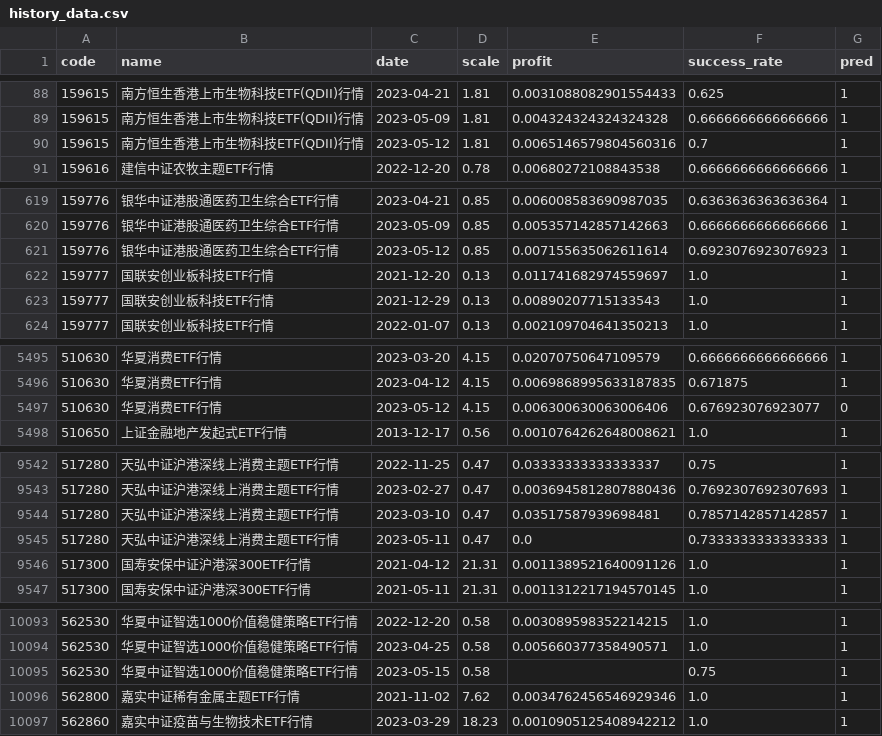
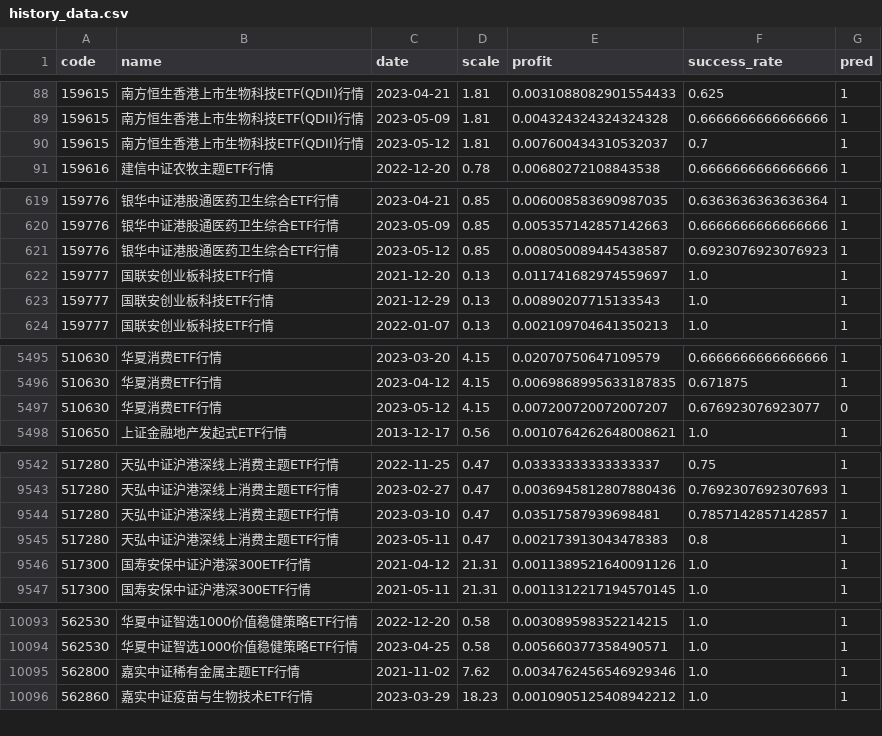
Before and after one commit to zuoxiaolei/qtrade2, a CSV file: data/ads/history_data.csv, drawn as a sheet; only a part is shown, gaps mark what is left out; the diff covers the shown part only.

```diff
--- a/data/ads/history_data.csv
+++ b/data/ads/history_data.csv
@@ -89,3 +89,3 @@ code,name,date,scale,profit,success_rate,pred
 159615,南方恒生香港上市生物科技ETF(QDII)行情,2023-05-09,1.81,0.004324324324324328,0.6666666666666666,1
-159615,南方恒生香港上市生物科技ETF(QDII)行情,2023-05-12,1.81,0.0065146579804560316,0.7,1
+159615,南方恒生香港上市生物科技ETF(QDII)行情,2023-05-12,1.81,0.007600434310532037,0.7,1
 159616,建信中证农牧主题ETF行情,2022-12-20,0.78,0.00680272108843538,0.6666666666666666,1
@@ -620,3 +620,3 @@ code,name,date,scale,profit,success_rate,pred
 159776,银华中证港股通医药卫生综合ETF行情,2023-05-09,0.85,0.005357142857142663,0.6666666666666666,1
-159776,银华中证港股通医药卫生综合ETF行情,2023-05-12,0.85,0.007155635062611614,0.6923076923076923,1
+159776,银华中证港股通医药卫生综合ETF行情,2023-05-12,0.85,0.008050089445438587,0.6923076923076923,1
 159777,国联安创业板科技ETF行情,2021-12-20,0.13,0.011741682974559697,1.0,1
@@ -5496,3 +5496,3 @@ code,name,date,scale,profit,success_rate,pred
 510630,华夏消费ETF行情,2023-04-12,4.15,0.0069868995633187835,0.671875,1
-510630,华夏消费ETF行情,2023-05-12,4.15,0.006300630063006406,0.676923076923077,0
+510630,华夏消费ETF行情,2023-05-12,4.15,0.007200720072007207,0.676923076923077,0
 510650,上证金融地产发起式ETF行情,2013-12-17,0.56,0.0010764262648008621,1.0,1
@@ -9544,3 +9544,3 @@ code,name,date,scale,profit,success_rate,pred
 517280,天弘中证沪港深线上消费主题ETF行情,2023-03-10,0.47,0.03517587939698481,0.7857142857142857,1
-517280,天弘中证沪港深线上消费主题ETF行情,2023-05-11,0.47,0.0,0.7333333333333333,1
+517280,天弘中证沪港深线上消费主题ETF行情,2023-05-11,0.47,0.002173913043478383,0.8,1
 517300,国寿安保中证沪港深300ETF行情,2021-04-12,21.31,0.0011389521640091126,1.0,1
@@ -10094,3 +10094,2 @@ code,name,date,scale,profit,success_rate,pred
 562530,华夏中证智选1000价值稳健策略ETF行情,2023-04-25,0.58,0.005660377358490571,1.0,1
-562530,华夏中证智选1000价值稳健策略ETF行情,2023-05-15,0.58,,0.75,1
 562800,嘉实中证稀有金属主题ETF行情,2021-11-02,7.62,0.0034762456546929346,1.0,1
```
Also changed, not shown: 2 edited cells elsewhere in this file, 1 other file.
